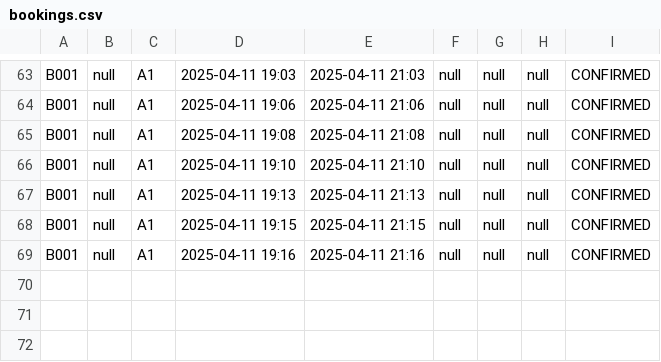
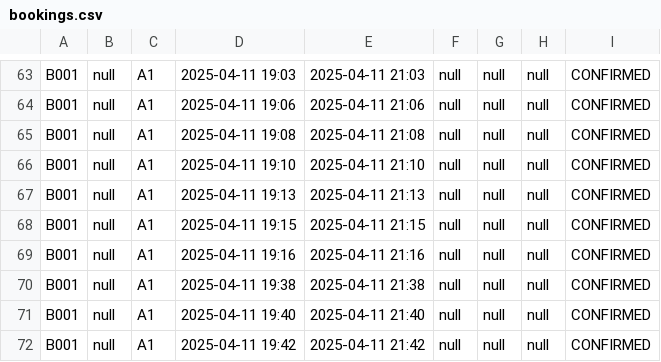
Before and after one commit to rohitdhall059/Parking-Management-App, a CSV file: bookings.csv, drawn as a sheet; only a part is shown, gaps mark what is left out.

```diff
--- a/bookings.csv
+++ b/bookings.csv
@@ -69 +69,4 @@ B001,null,A1,2025-04-11 19:15,2025-04-11 21:15,null,null,null,CONFIRMED
 B001,null,A1,2025-04-11 19:16,2025-04-11 21:16,null,null,null,CONFIRMED
+B001,null,A1,2025-04-11 19:38,2025-04-11 21:38,null,null,null,CONFIRMED
+B001,null,A1,2025-04-11 19:40,2025-04-11 21:40,null,null,null,CONFIRMED
+B001,null,A1,2025-04-11 19:42,2025-04-11 21:42,null,null,null,CONFIRMED
```
Also changed, not shown: 5 other files.
